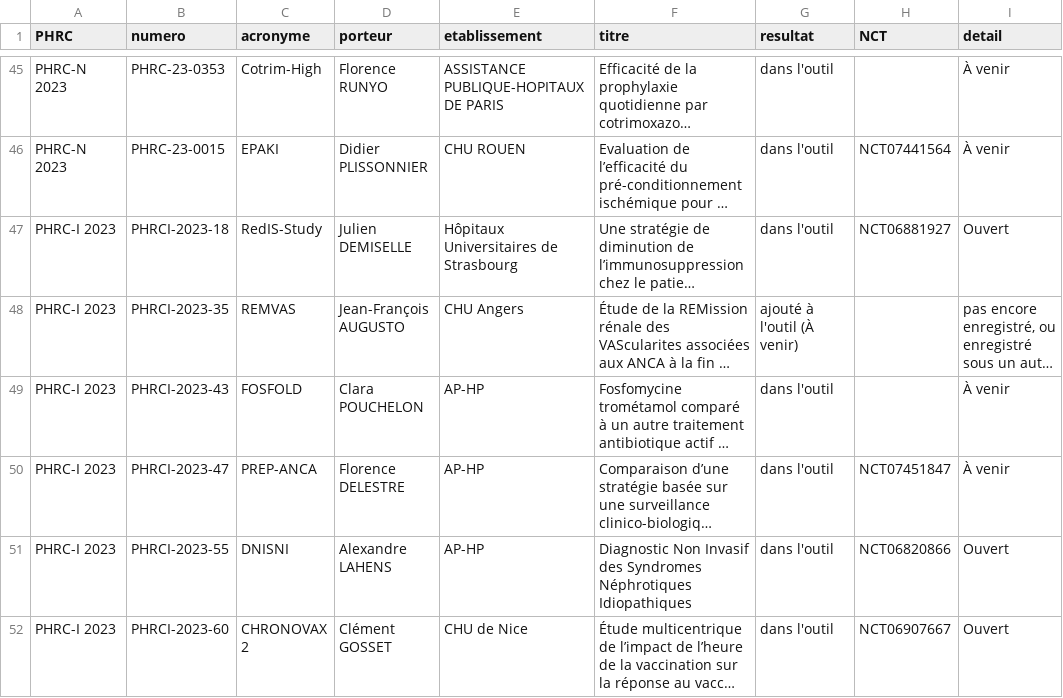
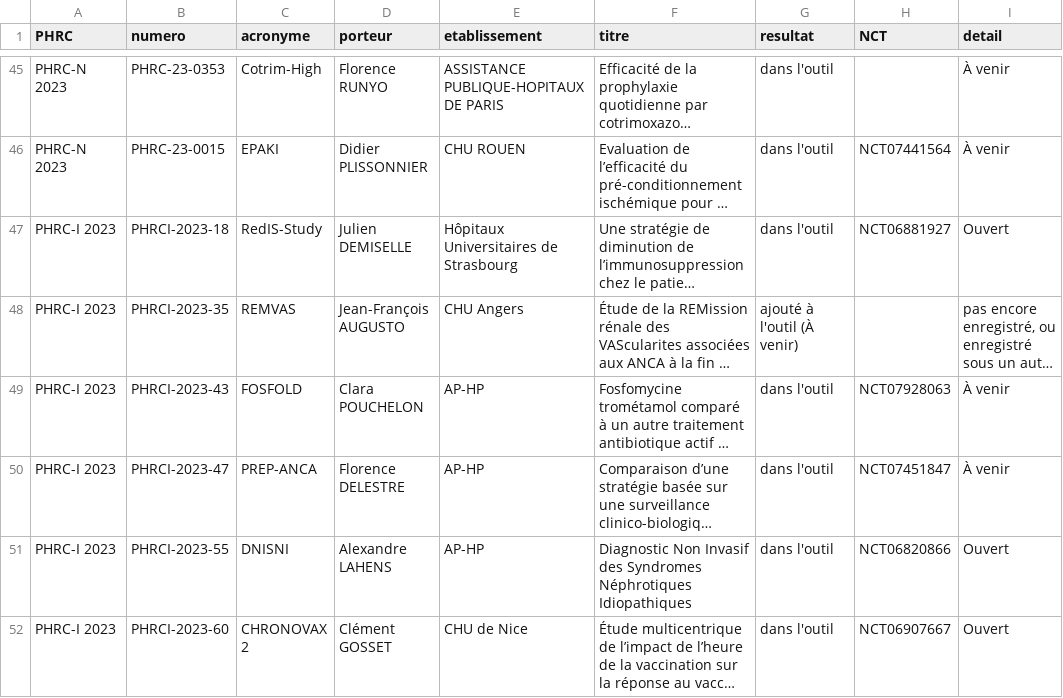
Before and after one commit to idris76230/nephrocarte, a CSV file: data/phrc_rapport.csv, drawn as a sheet; only a part is shown, gaps mark what is left out; long unchanged cells end in …; the diff names each change by its address in the sheet, - before the commit and + after, or states it on an @@ line.

```diff
--- a/data/phrc_rapport.csv
+++ b/data/phrc_rapport.csv
-H49 (NCT): (empty)
+H49 (NCT): NCT07928063
```
Also changed, not shown: 2 other files.
